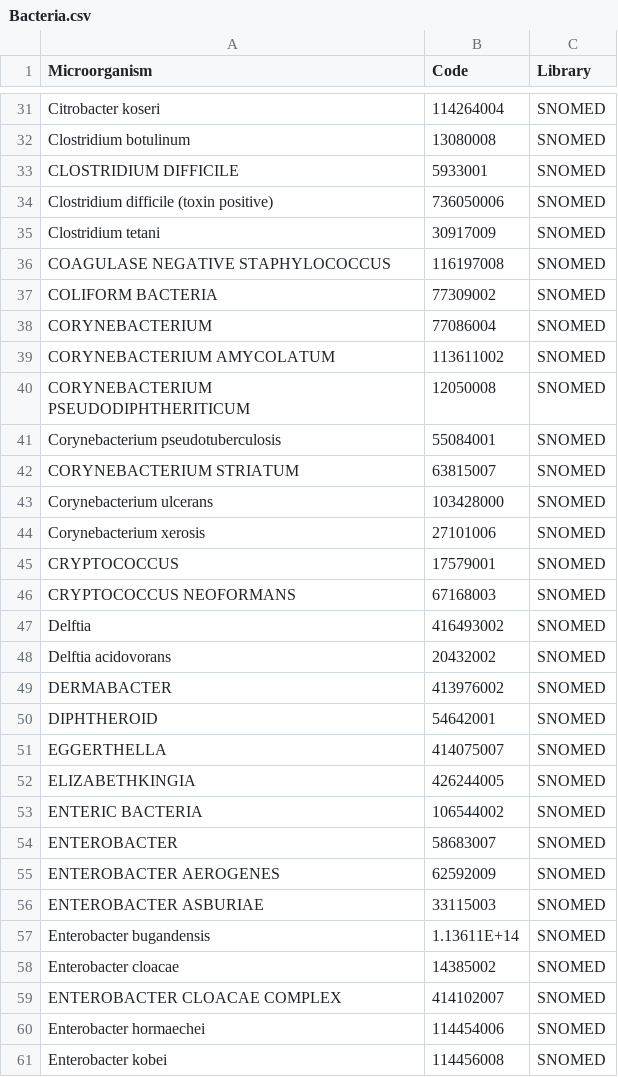
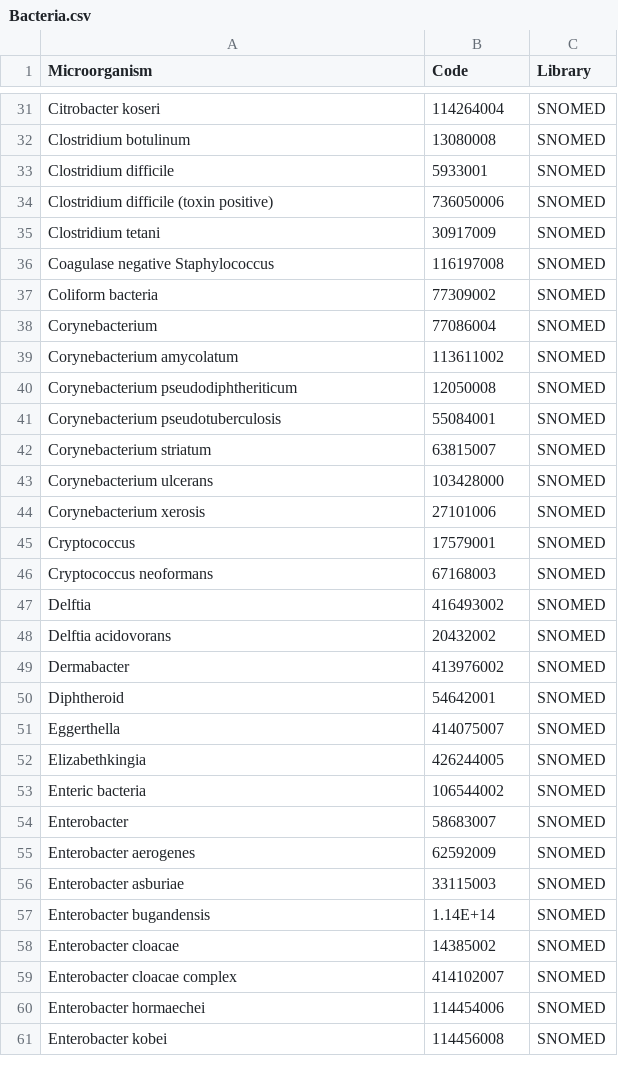
Before and after one commit to EstebanGarciaG/ISARIC_CORE_CRF_test, a CSV file: ICC 1/ICC 1.0.0/lists/pathogens/Bacteria.csv, drawn as a sheet; only a part is shown, gaps mark what is left out; the diff covers the shown part only.

Commit message:
new lists

```diff
--- a/ICC 1/ICC 1.0.0/lists/pathogens/Bacteria.csv
+++ b/ICC 1/ICC 1.0.0/lists/pathogens/Bacteria.csv
@@ -32,2 +32,2 @@ Citrobacter koseri,114264004,SNOMED
 Clostridium botulinum,13080008,SNOMED
-CLOSTRIDIUM DIFFICILE,5933001,SNOMED
+Clostridium difficile,5933001,SNOMED
@@ -35,26 +35,26 @@ Clostridium difficile (toxin positive) ,736050006,SNOMED
 Clostridium tetani,30917009,SNOMED
-COAGULASE NEGATIVE STAPHYLOCOCCUS,116197008,SNOMED
-COLIFORM BACTERIA,77309002,SNOMED
-CORYNEBACTERIUM,77086004,SNOMED
-CORYNEBACTERIUM AMYCOLATUM,113611002,SNOMED
-CORYNEBACTERIUM PSEUDODIPHTHERITICUM,12050008,SNOMED
+Coagulase negative Staphylococcus,116197008,SNOMED
+Coliform bacteria,77309002,SNOMED
+Corynebacterium,77086004,SNOMED
+Corynebacterium amycolatum,113611002,SNOMED
+Corynebacterium pseudodiphtheriticum,12050008,SNOMED
 Corynebacterium pseudotuberculosis,55084001,SNOMED
-CORYNEBACTERIUM STRIATUM,63815007,SNOMED
+Corynebacterium striatum,63815007,SNOMED
 Corynebacterium ulcerans,103428000,SNOMED
 Corynebacterium xerosis,27101006,SNOMED
-CRYPTOCOCCUS,17579001,SNOMED
-CRYPTOCOCCUS NEOFORMANS,67168003,SNOMED
+Cryptococcus,17579001,SNOMED
+Cryptococcus neoformans,67168003,SNOMED
 Delftia,416493002,SNOMED
 Delftia acidovorans,20432002,SNOMED
-DERMABACTER,413976002,SNOMED
-DIPHTHEROID,54642001,SNOMED
-EGGERTHELLA,414075007,SNOMED
-ELIZABETHKINGIA,426244005,SNOMED
-ENTERIC BACTERIA,106544002,SNOMED
-ENTEROBACTER,58683007,SNOMED
-ENTEROBACTER AEROGENES,62592009,SNOMED
-ENTEROBACTER ASBURIAE,33115003,SNOMED
-Enterobacter bugandensis,1.13611E+14,SNOMED
+Dermabacter,413976002,SNOMED
+Diphtheroid,54642001,SNOMED
+Eggerthella,414075007,SNOMED
+Elizabethkingia,426244005,SNOMED
+Enteric bacteria,106544002,SNOMED
+Enterobacter,58683007,SNOMED
+Enterobacter aerogenes,62592009,SNOMED
+Enterobacter asburiae,33115003,SNOMED
+Enterobacter bugandensis,1.14E+14,SNOMED
 Enterobacter cloacae,14385002,SNOMED
-ENTEROBACTER CLOACAE COMPLEX,414102007,SNOMED
+Enterobacter cloacae complex,414102007,SNOMED
 Enterobacter hormaechei,114454006,SNOMED
```
Also changed, not shown: 65 edited cells elsewhere in this file, ICC 1/ICC 1.0.0/lists/pathogens/Other.csv.
